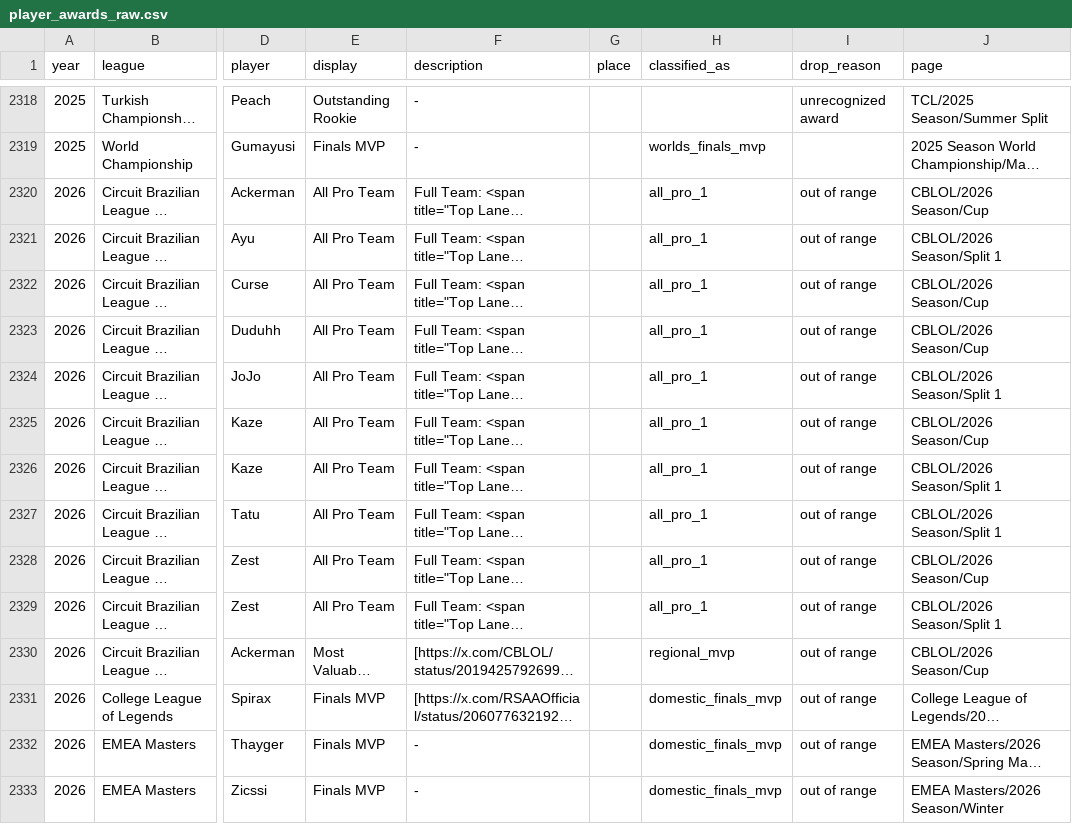
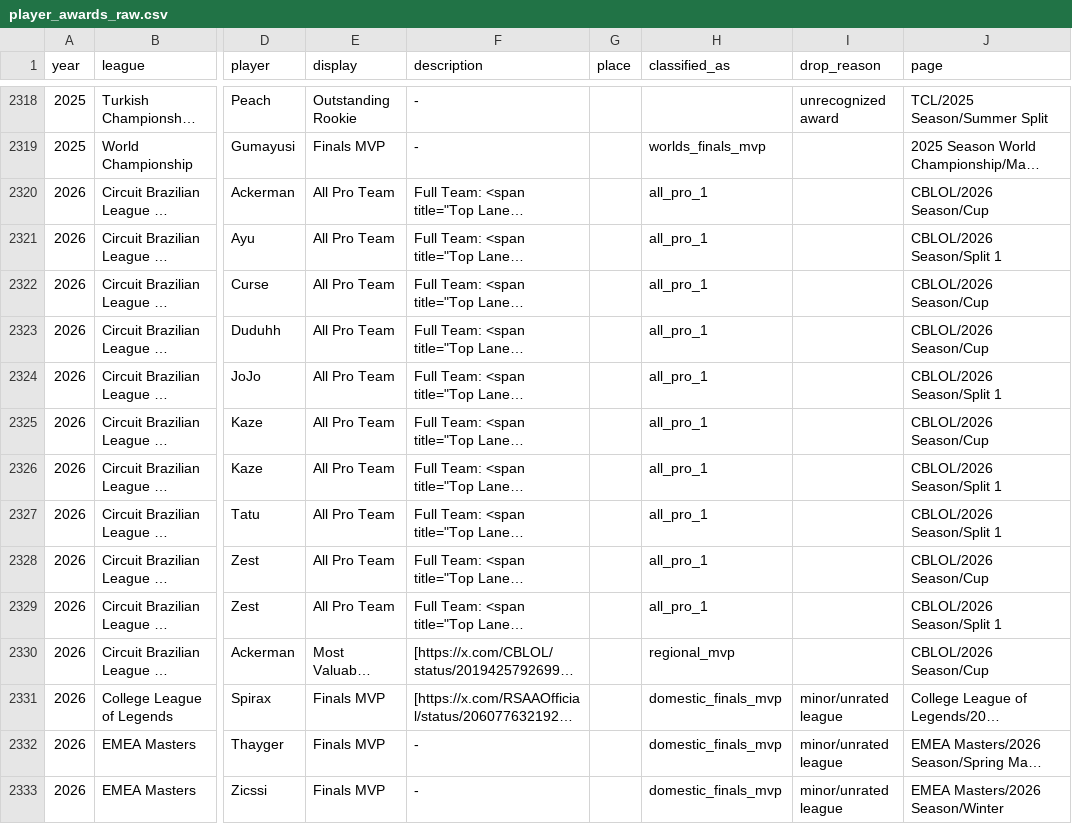
Before and after one commit to bretsky/lps, a CSV file: info/player_awards_raw.csv, drawn as a sheet; only a part is shown, gaps mark what is left out; long unchanged cells end in …; the diff covers the shown part only; the diff names each change by its address in the sheet, - before the commit and + after, or states it on an @@ line.

```diff
--- a/info/player_awards_raw.csv
+++ b/info/player_awards_raw.csv
-I2320:I2330 (drop_reason): out of range
+I2320:I2330 (drop_reason): (empty)
-I2331:I2333 (drop_reason): out of range
+I2331:I2333 (drop_reason): minor/unrated league
```
Also changed, not shown: 1 moved row and 122 edited cells elsewhere in this file, 20 other files.
